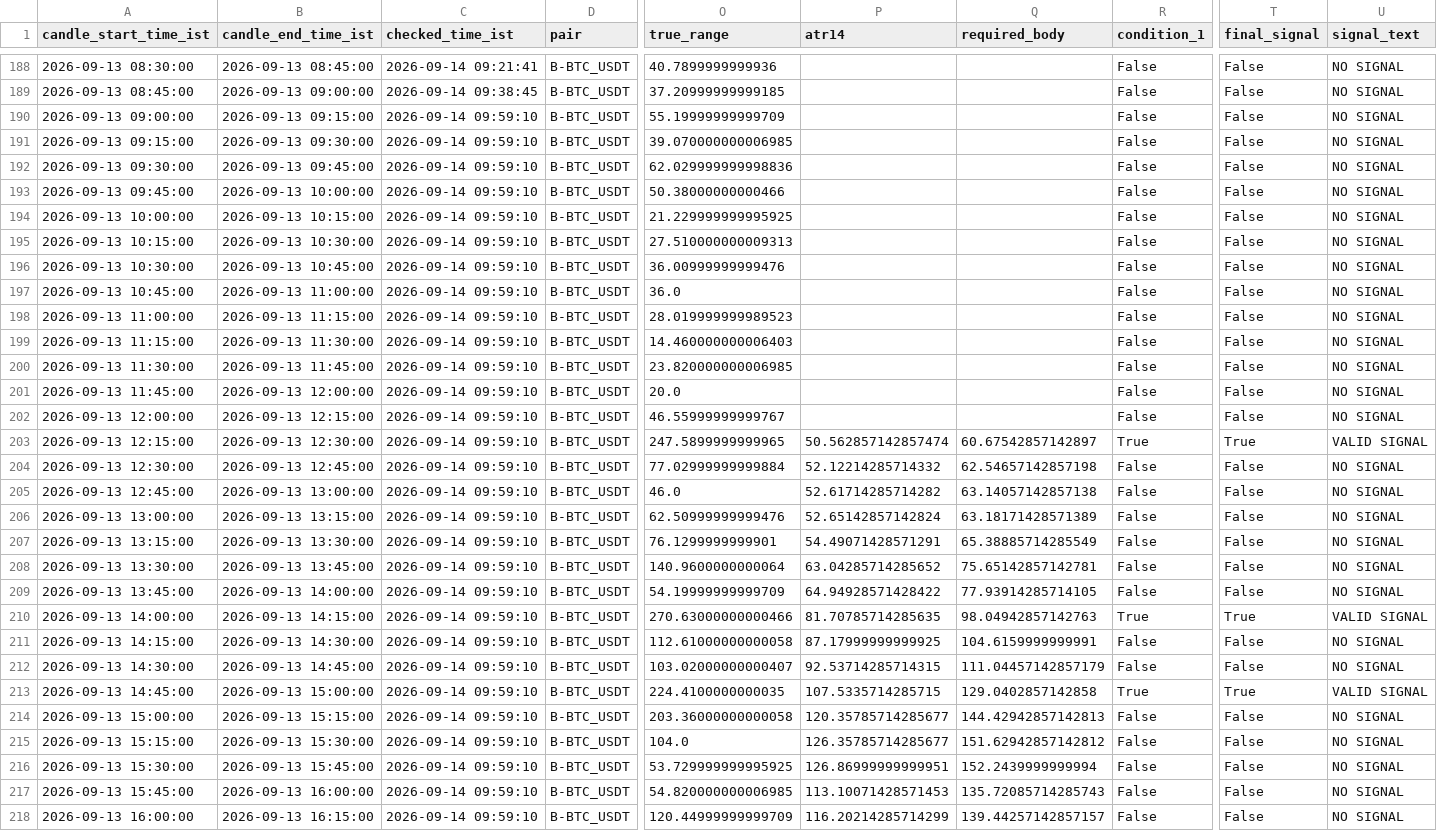
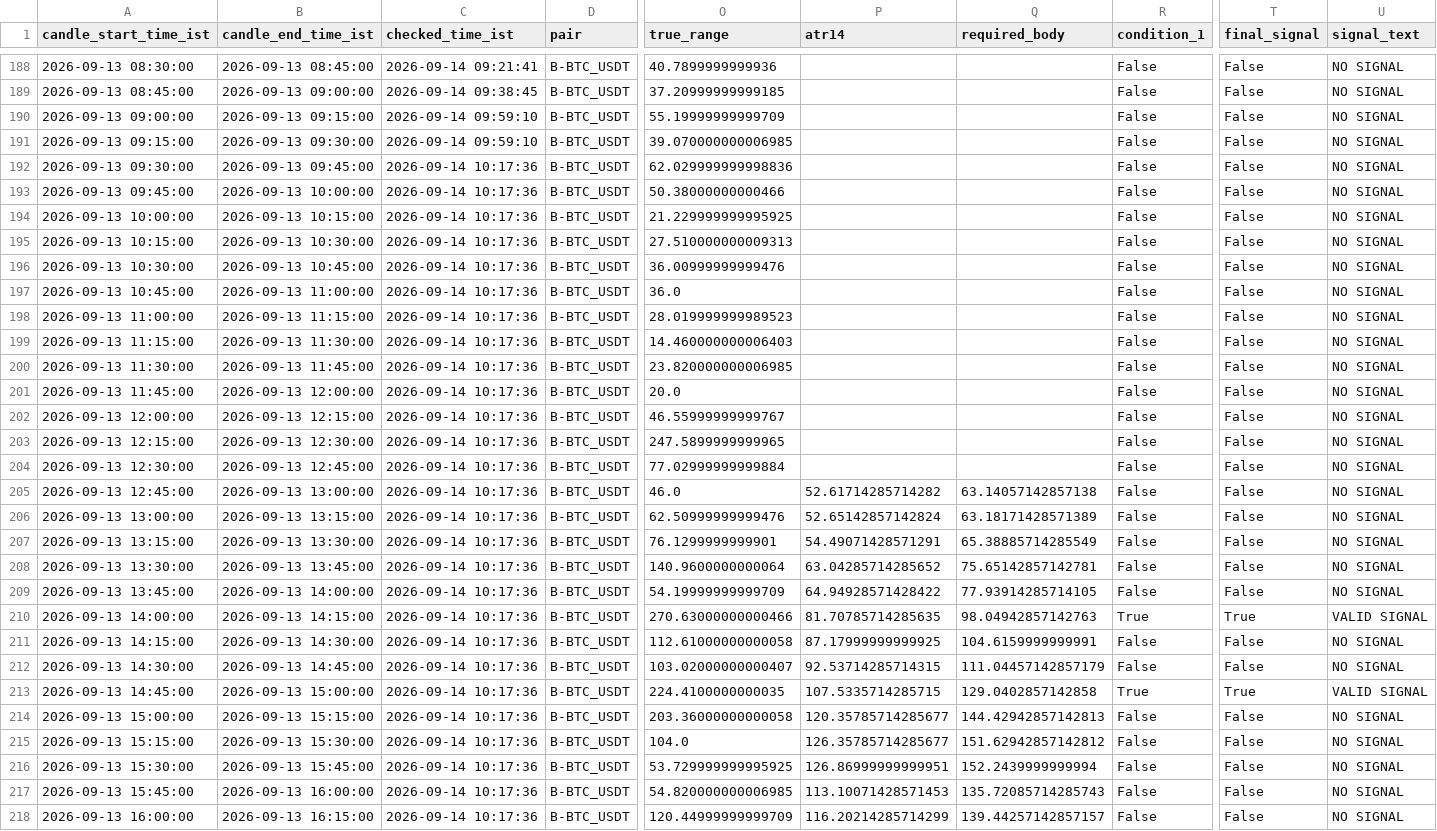
Before and after one commit to bera993258-design/coindcx-candle-alert, a CSV file: output/closed_candles_history.csv, drawn as a sheet; only a part is shown, gaps mark what is left out; the diff covers the shown part only; the diff names each change by its address in the sheet, - before the commit and + after, or states it on an @@ line.

```diff
--- a/output/closed_candles_history.csv
+++ b/output/closed_candles_history.csv
-C192:C218 (checked_time_ist): 2026-09-14 09:59:10
+C192:C218 (checked_time_ist): 2026-09-14 10:17:36
-P203 (atr14): 50.562857142857474
+P203 (atr14): (empty)
-Q203 (required_body): 60.67542857142897
+Q203 (required_body): (empty)
-R203 (condition_1): True
+R203 (condition_1): False
-T203 (final_signal): True
+T203 (final_signal): False
-U203 (signal_text): VALID SIGNAL
+U203 (signal_text): NO SIGNAL
-P204 (atr14): 52.12214285714332
+P204 (atr14): (empty)
-Q204 (required_body): 62.54657142857198
+Q204 (required_body): (empty)
```
Also changed, not shown: 2 added rows and 70 edited cells elsewhere in this file, output/live_result.csv, 1 other file.
